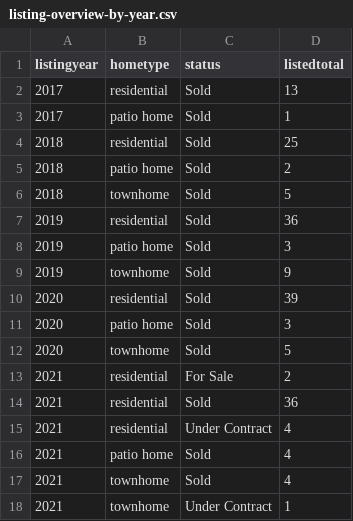
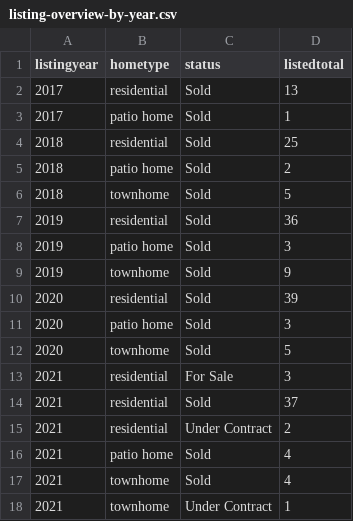
Before and after one commit to robhanssen/glenlake-homesales-old, a CSV file: data/listing-overview-by-year.csv, drawn as a sheet.

```diff
--- a/data/listing-overview-by-year.csv
+++ b/data/listing-overview-by-year.csv
@@ -12,5 +12,5 @@ listingyear,hometype,status,listedtotal
 2020,townhome,Sold,5
-2021,residential,For Sale,2
-2021,residential,Sold,36
-2021,residential,Under Contract,4
+2021,residential,For Sale,3
+2021,residential,Sold,37
+2021,residential,Under Contract,2
 2021,patio home,Sold,4
```
Also changed, not shown: data/homesales_processeddata.csv, data/median-price.csv, 29 other files.
